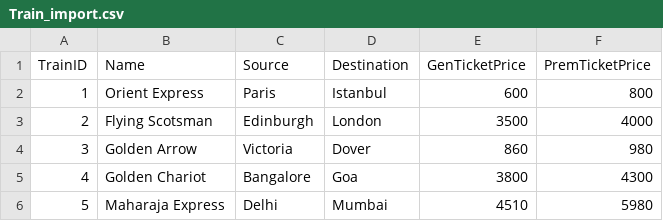
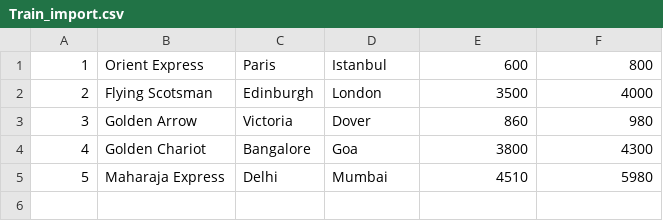
Before and after one commit to tri2401/3330_P1_G11, a CSV file: Train_import.csv, drawn as a sheet; the diff names each change by its address in the sheet, - before the commit and + after, or states it on an @@ line.

```diff
--- a/Train_import.csv
+++ b/Train_import.csv
-row 1: TrainID | Name | Source | Destination | GenTicketPrice | PremTicketPrice
```
Also changed, not shown: Booked_import.csv, Checks_import.csv, 4 other files.
